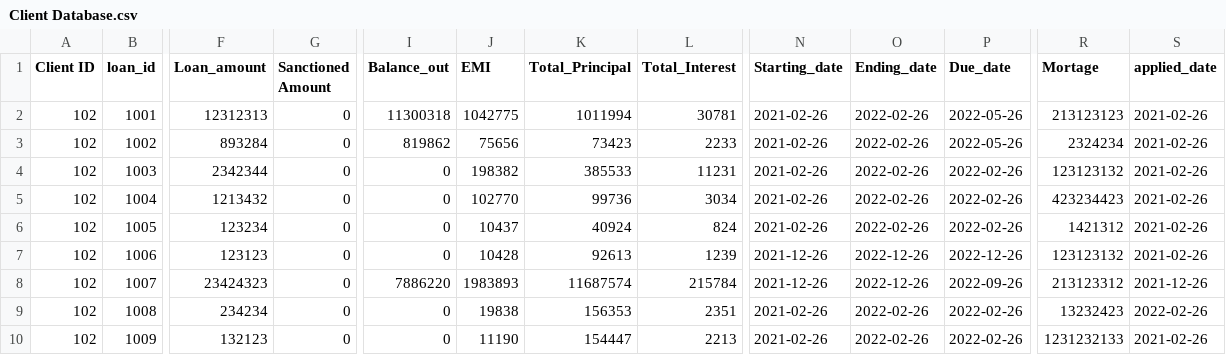
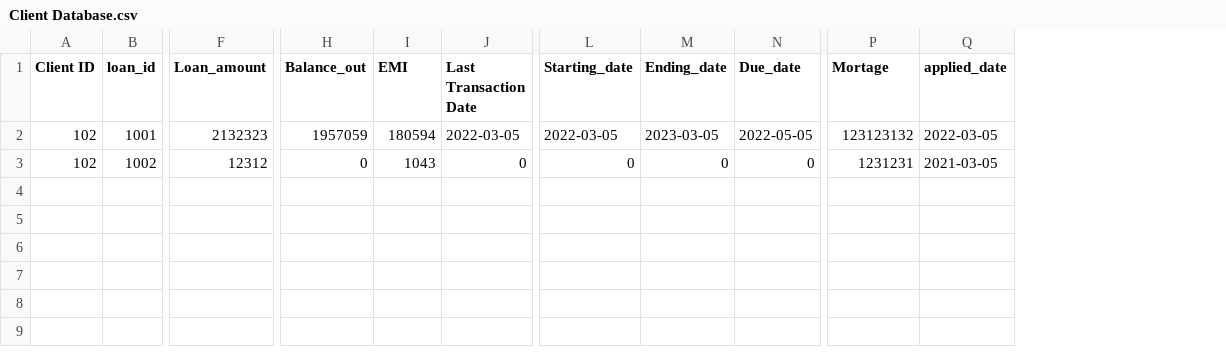
Before and after one commit to princegoyani/project_loan, a CSV file: Client Database.csv, drawn as a sheet; only a part is shown, gaps mark what is left out; removed rows and columns are numbered as before the commit, all else as after; rows hold the shown columns only; the diff covers the shown part only; the diff names each change by its address in the sheet, - before the commit and + after, or states it on an @@ line.

```diff
--- a/Client Database.csv
+++ b/Client Database.csv
-column G (Sanctioned Amount), rows 2-3: 0 | 0
-column K (Total_Principal), rows 2-3: 1011994 | 73423
-column L (Total_Interest), rows 2-3: 30781 | 2233
+column J (Last Transaction Date), rows 2-3: 2022-03-05 | 0
-F2 (Loan_amount): 12312313
+F2 (Loan_amount): 2132323
-H2 (Balance_out): 11300318
+H2 (Balance_out): 1957059
-I2 (EMI): 1042775
+I2 (EMI): 180594
-L2 (Starting_date): 2021-02-26
+L2 (Starting_date): 2022-03-05
-M2 (Ending_date): 2022-02-26
+M2 (Ending_date): 2023-03-05
-N2 (Due_date): 2022-05-26
+N2 (Due_date): 2022-05-05
-P2 (Mortage): 213123123
+P2 (Mortage): 123123132
-Q2 (applied_date): 2021-02-26
+Q2 (applied_date): 2022-03-05
-F3 (Loan_amount): 893284
+F3 (Loan_amount): 12312
-H3 (Balance_out): 819862
+H3 (Balance_out): 0
-I3 (EMI): 75656
+I3 (EMI): 1043
-L3 (Starting_date): 2021-02-26
+L3 (Starting_date): 0
-M3 (Ending_date): 2022-02-26
+M3 (Ending_date): 0
-N3 (Due_date): 2022-05-26
+N3 (Due_date): 0
-P3 (Mortage): 2324234
+P3 (Mortage): 1231231
-Q3 (applied_date): 2021-02-26
+Q3 (applied_date): 2021-03-05
-row 4: 102 | 1003 | 2342344 | 0 | 0 | 198382 | 385533 | 11231 | 2021-02-26 | 2022-02-26 | 2022-02-26 | 123123132 | 2021-02-26
-row 5: 102 | 1004 | 1213432 | 0 | 0 | 102770 | 99736 | 3034 | 2021-02-26 | 2022-02-26 | 2022-02-26 | 423234423 | 2021-02-26
-row 6: 102 | 1005 | 123234 | 0 | 0 | 10437 | 40924 | 824 | 2021-02-26 | 2022-02-26 | 2022-02-26 | 1421312 | 2021-02-26
-row 7: 102 | 1006 | 123123 | 0 | 0 | 10428 | 92613 | 1239 | 2021-12-26 | 2022-12-26 | 2022-12-26 | 123123132 | 2021-02-26
-row 8: 102 | 1007 | 23424323 | 0 | 7886220 | 1983893 | 11687574 | 215784 | 2021-12-26 | 2022-12-26 | 2022-09-26 | 213123312 | 2021-12-26
-row 9: 102 | 1008 | 234234 | 0 | 0 | 19838 | 156353 | 2351 | 2021-02-26 | 2022-02-26 | 2022-02-26 | 13232423 | 2022-02-26
-row 10: 102 | 1009 | 132123 | 0 | 0 | 11190 | 154447 | 2213 | 2021-02-26 | 2022-02-26 | 2022-02-26 | 1231232133 | 2021-02-26
```
Also changed, not shown: 3 edited cells elsewhere in this file, Transaction_Database.csv, 19 other files.
